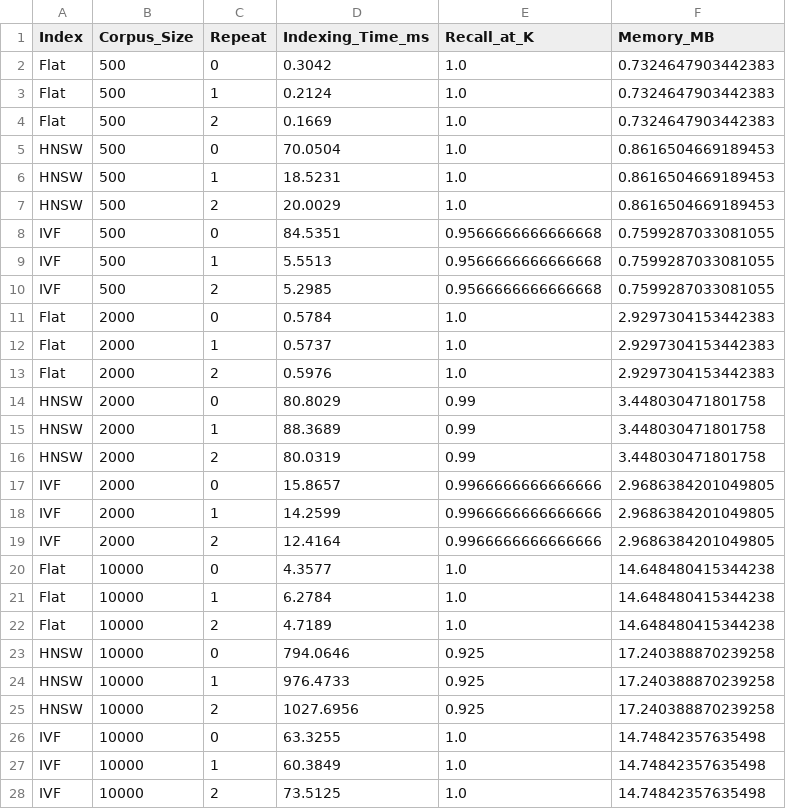
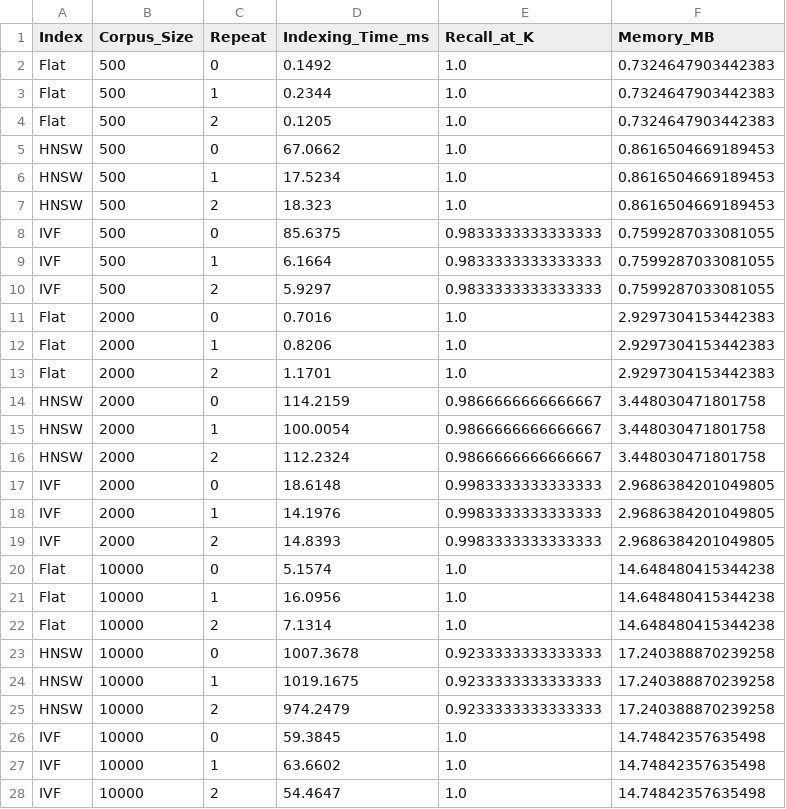
Before and after one commit to Lakshyajeet3103/DBS-Project, a CSV file: results/benchmark_trials.csv, drawn as a sheet.

Commit message:
Benchmark saved sample documents with random reproducible seeds

```diff
--- a/results/benchmark_trials.csv
+++ b/results/benchmark_trials.csv
@@ -1,28 +1,28 @@
 Index,Corpus_Size,Repeat,Indexing_Time_ms,Recall_at_K,Memory_MB
-Flat,500,0,0.3042,1.0,0.7324647903442383
-Flat,500,1,0.2124,1.0,0.7324647903442383
-Flat,500,2,0.1669,1.0,0.7324647903442383
-HNSW,500,0,70.0504,1.0,0.8616504669189453
-HNSW,500,1,18.5231,1.0,0.8616504669189453
-HNSW,500,2,20.0029,1.0,0.8616504669189453
-IVF,500,0,84.5351,0.9566666666666668,0.7599287033081055
-IVF,500,1,5.5513,0.9566666666666668,0.7599287033081055
-IVF,500,2,5.2985,0.9566666666666668,0.7599287033081055
-Flat,2000,0,0.5784,1.0,2.9297304153442383
-Flat,2000,1,0.5737,1.0,2.9297304153442383
-Flat,2000,2,0.5976,1.0,2.9297304153442383
-HNSW,2000,0,80.8029,0.99,3.448030471801758
-HNSW,2000,1,88.3689,0.99,3.448030471801758
-HNSW,2000,2,80.0319,0.99,3.448030471801758
-IVF,2000,0,15.8657,0.9966666666666666,2.9686384201049805
-IVF,2000,1,14.2599,0.9966666666666666,2.9686384201049805
-IVF,2000,2,12.4164,0.9966666666666666,2.9686384201049805
-Flat,10000,0,4.3577,1.0,14.648480415344238
-Flat,10000,1,6.2784,1.0,14.648480415344238
-Flat,10000,2,4.7189,1.0,14.648480415344238
-HNSW,10000,0,794.0646,0.925,17.240388870239258
-HNSW,10000,1,976.4733,0.925,17.240388870239258
-HNSW,10000,2,1027.6956,0.925,17.240388870239258
-IVF,10000,0,63.3255,1.0,14.74842357635498
-IVF,10000,1,60.3849,1.0,14.74842357635498
-IVF,10000,2,73.5125,1.0,14.74842357635498
+Flat,500,0,0.1492,1.0,0.7324647903442383
+Flat,500,1,0.2344,1.0,0.7324647903442383
+Flat,500,2,0.1205,1.0,0.7324647903442383
+HNSW,500,0,67.0662,1.0,0.8616504669189453
+HNSW,500,1,17.5234,1.0,0.8616504669189453
+HNSW,500,2,18.323,1.0,0.8616504669189453
+IVF,500,0,85.6375,0.9833333333333333,0.7599287033081055
+IVF,500,1,6.1664,0.9833333333333333,0.7599287033081055
+IVF,500,2,5.9297,0.9833333333333333,0.7599287033081055
+Flat,2000,0,0.7016,1.0,2.9297304153442383
+Flat,2000,1,0.8206,1.0,2.9297304153442383
+Flat,2000,2,1.1701,1.0,2.9297304153442383
+HNSW,2000,0,114.2159,0.9866666666666667,3.448030471801758
+HNSW,2000,1,100.0054,0.9866666666666667,3.448030471801758
+HNSW,2000,2,112.2324,0.9866666666666667,3.448030471801758
+IVF,2000,0,18.6148,0.9983333333333333,2.9686384201049805
+IVF,2000,1,14.1976,0.9983333333333333,2.9686384201049805
+IVF,2000,2,14.8393,0.9983333333333333,2.9686384201049805
+Flat,10000,0,5.1574,1.0,14.648480415344238
+Flat,10000,1,16.0956,1.0,14.648480415344238
+Flat,10000,2,7.1314,1.0,14.648480415344238
+HNSW,10000,0,1007.3678,0.9233333333333333,17.240388870239258
+HNSW,10000,1,1019.1675,0.9233333333333333,17.240388870239258
+HNSW,10000,2,974.2479,0.9233333333333333,17.240388870239258
+IVF,10000,0,59.3845,1.0,14.74842357635498
+IVF,10000,1,63.6602,1.0,14.74842357635498
+IVF,10000,2,54.4647,1.0,14.74842357635498
```
Also changed, not shown: results/benchmark_queries.csv, results/benchmark_results.csv, 31 other files.
